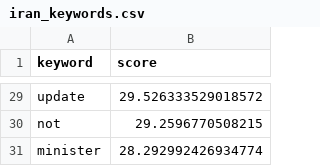
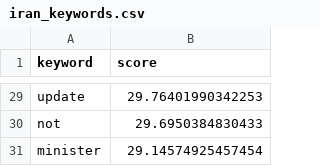
Before and after one commit to mcasrom/iran-osint-monitor, a CSV file: data/processed/iran_keywords.csv, drawn as a sheet; only a part is shown, gaps mark what is left out; the diff covers the shown part only; the diff names each change by its address in the sheet, - before the commit and + after, or states it on an @@ line.

```diff
--- a/data/processed/iran_keywords.csv
+++ b/data/processed/iran_keywords.csv
-B29 (score): 29.526333529018572
+B29 (score): 29.76401990342253
-B30 (score): 29.2596770508215
+B30 (score): 29.6950384830433
-B31 (score): 28.292992426934774
+B31 (score): 29.14574925457454
```
Also changed, not shown: 3 added rows, 3 removed rows and 24 edited cells elsewhere in this file, data/processed/iran_energy.csv, data/processed/iran_narratives.csv, 8 other files.
